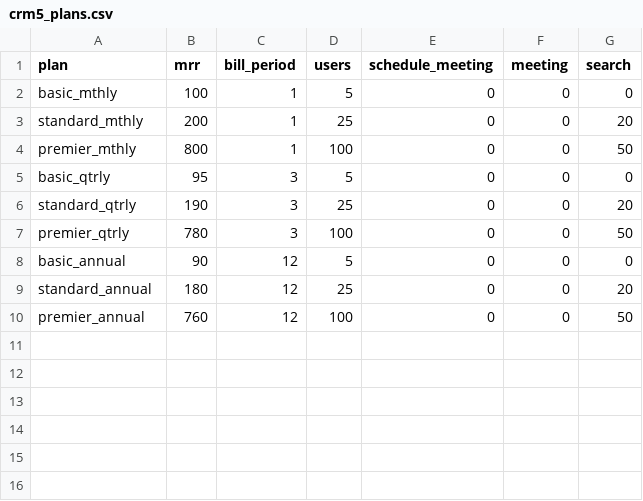
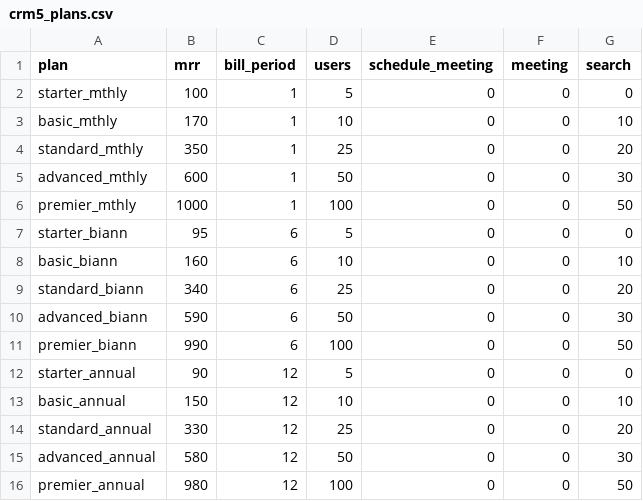
Before and after one commit to carl24k/fight-churn, a CSV file: fightchurn/datagen/conf/crm5_plans.csv, drawn as a sheet.

Commit message:
Add more tiers with different numbers of users

```diff
--- a/fightchurn/datagen/conf/crm5_plans.csv
+++ b/fightchurn/datagen/conf/crm5_plans.csv
@@ -1,10 +1,16 @@
 plan,mrr,bill_period,users,schedule_meeting,meeting,search
-basic_mthly,100,1,5,0,0,0
-standard_mthly,200,1,25,0,0,20
-premier_mthly,800,1,100,0,0,50
-basic_qtrly,95,3,5,0,0,0
-standard_qtrly,190,3,25,0,0,20
-premier_qtrly,780,3,100,0,0,50
-basic_annual,90,12,5,0,0,0
-standard_annual,180,12,25,0,0,20
-premier_annual,760,12,100,0,0,50
+starter_mthly,100,1,5,0,0,0
+basic_mthly,170,1,10,0,0,10
+standard_mthly,350,1,25,0,0,20
+advanced_mthly,600,1,50,0,0,30
+premier_mthly,1000,1,100,0,0,50
+starter_biann,95,6,5,0,0,0
+basic_biann,160,6,10,0,0,10
+standard_biann,340,6,25,0,0,20
+advanced_biann,590,6,50,0,0,30
+premier_biann,990,6,100,0,0,50
+starter_annual,90,12,5,0,0,0
+basic_annual,150,12,10,0,0,10
+standard_annual,330,12,25,0,0,20
+advanced_annual,580,12,50,0,0,30
+premier_annual,980,12,100,0,0,50
```
